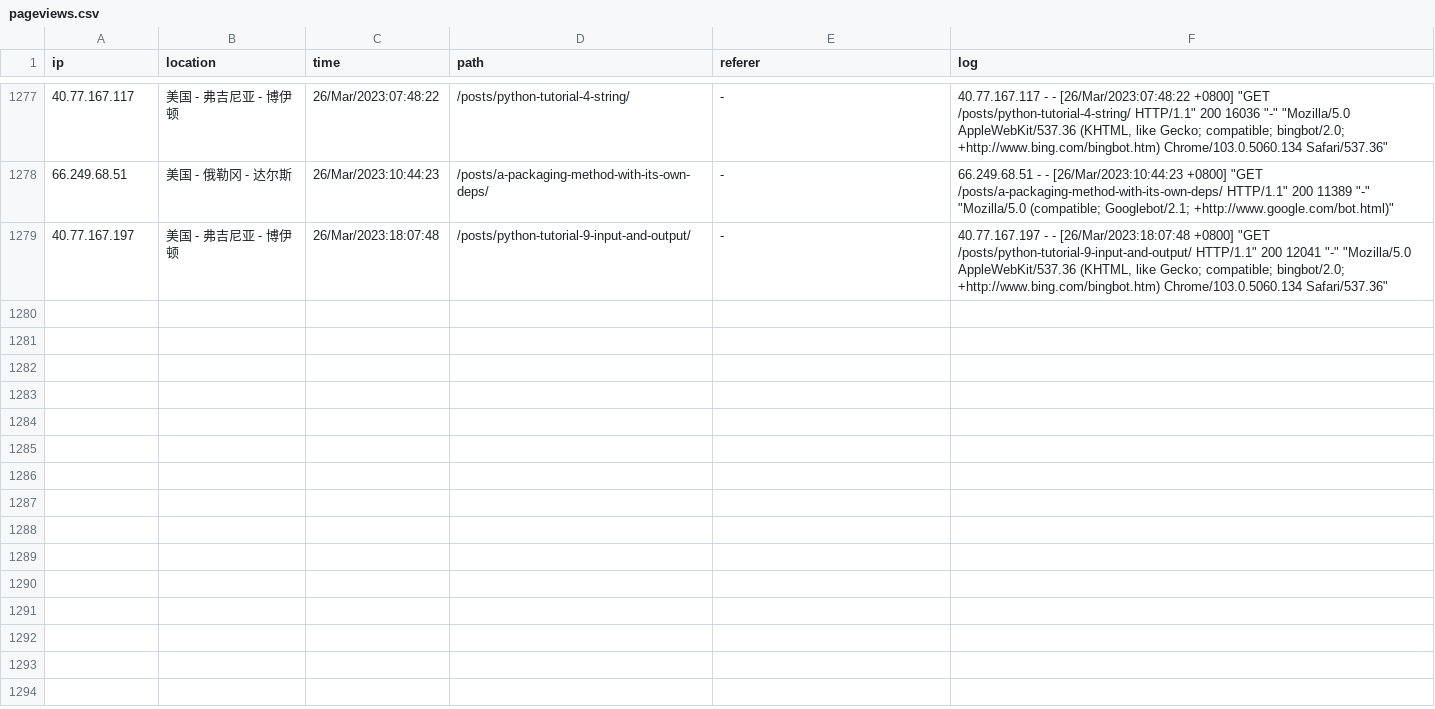
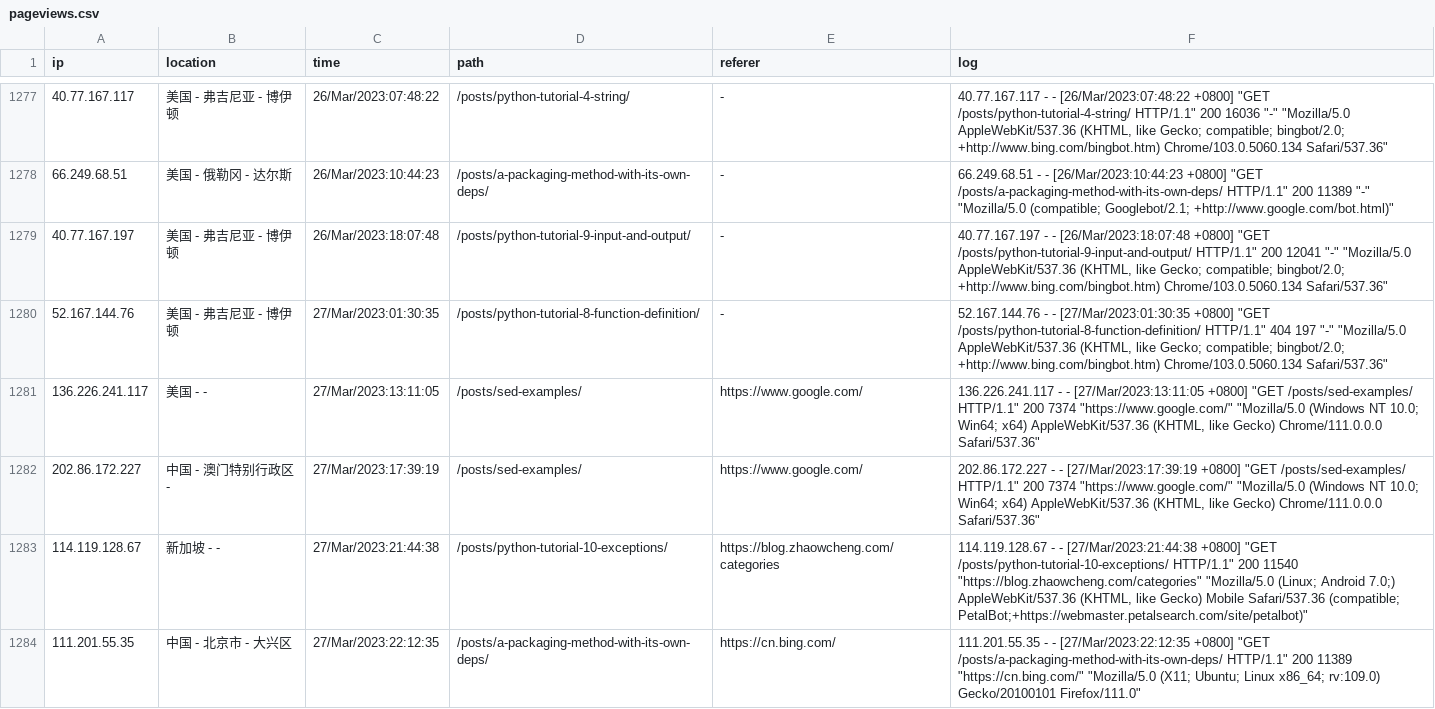
Before and after one commit to zhaowcheng/zhaowcheng.com, a CSV file: data/pageviews.csv, drawn as a sheet; only a part is shown, gaps mark what is left out; the diff names each change by its address in the sheet, - before the commit and + after, or states it on an @@ line.

Commit message:
update 2023-03-27 pageviews

```diff
--- a/data/pageviews.csv
+++ b/data/pageviews.csv
+row 1280: 52.167.144.76 | 美国 - 弗吉尼亚 - 博伊顿 | 27/Mar/2023:01:30:35 | /posts/python-tutorial-8-function-definition/ | - | 52.167.144.76 - - [27/Mar/2023:01:30:35 +0800] "GET /posts/python-tutorial-8-function-definition/ HTTP/1.1" 404 197 "-" "Mozilla/5.0 AppleWebKit/537.36 (KHTML, like Gecko; compatible; bingbot/2.0; +http://www.bing.com/bingbot.htm) Chrome/103.0.5060.134 Safari/537.36"
+row 1281: 136.226.241.117 | 美国 - - | 27/Mar/2023:13:11:05 | /posts/sed-examples/ | https://www.google.com/ | 136.226.241.117 - - [27/Mar/2023:13:11:05 +0800] "GET /posts/sed-examples/ HTTP/1.1" 200 7374 "https://www.google.com/" "Mozilla/5.0 (Windows NT 10.0; Win64; x64) AppleWebKit/537.36 (KHTML, like Gecko) Chrome/111.0.0.0 Safari/537.36"
+row 1282: 202.86.172.227 | 中国 - 澳门特别行政区 - | 27/Mar/2023:17:39:19 | /posts/sed-examples/ | https://www.google.com/ | 202.86.172.227 - - [27/Mar/2023:17:39:19 +0800] "GET /posts/sed-examples/ HTTP/1.1" 200 7374 "https://www.google.com/" "Mozilla/5.0 (Windows NT 10.0; Win64; x64) AppleWebKit/537.36 (KHTML, like Gecko) Chrome/111.0.0.0 Safari/537.36"
+row 1283: 114.119.128.67 | 新加坡 - - | 27/Mar/2023:21:44:38 | /posts/python-tutorial-10-exceptions/ | https://blog.zhaowcheng.com/categories | 114.119.128.67 - - [27/Mar/2023:21:44:38 +0800] "GET /posts/python-tutorial-10-exceptions/ HTTP/1.1" 200 11540 "https://blog.zhaowcheng.com/categories" "Mozilla/5.0 (Linux; Android 7.0;) AppleWebKit/537.36 (KHTML, like Gecko) Mobile Safari/537.36 (compatible; PetalBot;+https://webmaster.petalsearch.com/site/petalbot)"
+row 1284: 111.201.55.35 | 中国 - 北京市 - 大兴区 | 27/Mar/2023:22:12:35 | /posts/a-packaging-method-with-its-own-deps/ | https://cn.bing.com/ | 111.201.55.35 - - [27/Mar/2023:22:12:35 +0800] "GET /posts/a-packaging-method-with-its-own-deps/ HTTP/1.1" 200 11389 "https://cn.bing.com/" "Mozilla/5.0 (X11; Ubuntu; Linux x86_64; rv:109.0) Gecko/20100101 Firefox/111.0"
```
Also changed, not shown: 1 other file.
